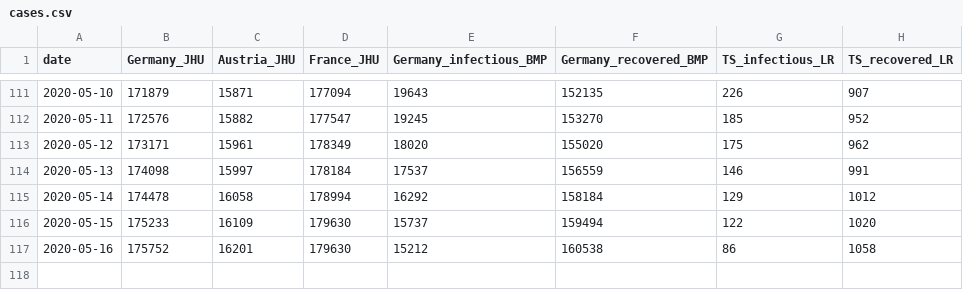
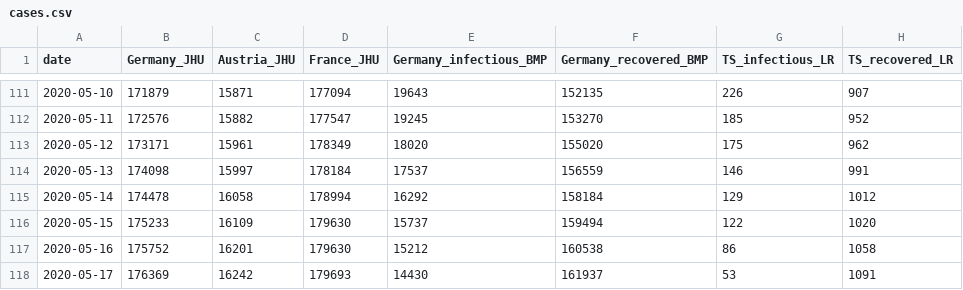
Before and after one commit to mbyt/covid-19_analysis, a CSV file: cases.csv, drawn as a sheet; only a part is shown, gaps mark what is left out; the diff names each change by its address in the sheet, - before the commit and + after, or states it on an @@ line.

```diff
--- a/cases.csv
+++ b/cases.csv
+row 118: 2020-05-17 | 176369 | 16242 | 179693 | 14430 | 161937 | 53 | 1091
```
Also changed, not shown: data_raw_BMP.csv, data_raw_TS_LR.csv, 2 other files.
